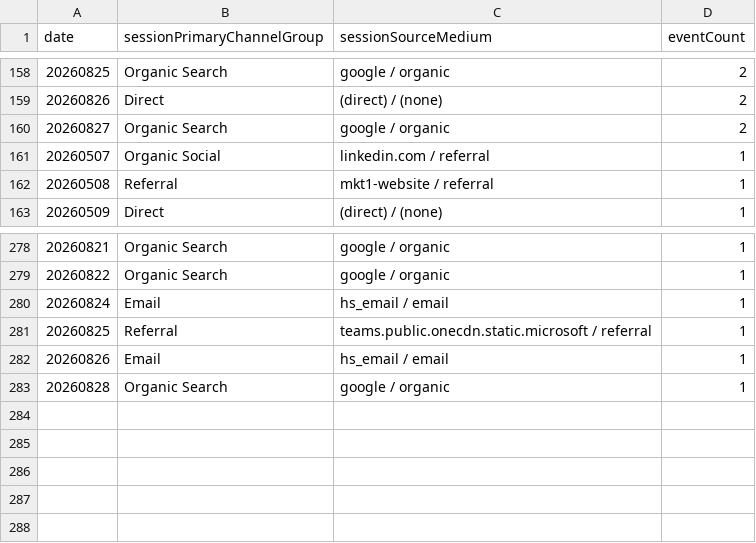
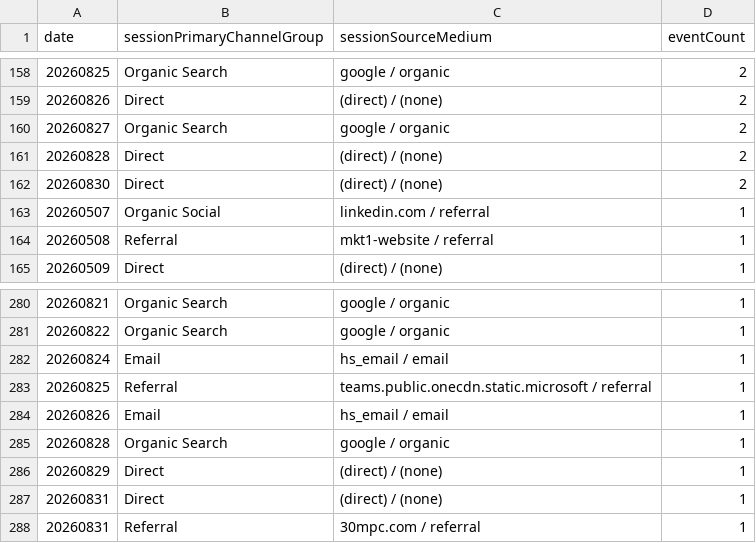
Before and after one commit to UncleAchoo/growth-dashboard, a CSV file: data/GA4 Dashboard Feed - GA4 - File 2 (3).csv, drawn as a sheet; only a part is shown, gaps mark what is left out.

```diff
--- a/data/GA4 Dashboard Feed - GA4 - File 2 (3).csv
+++ b/data/GA4 Dashboard Feed - GA4 - File 2 (3).csv
@@ -160,2 +160,4 @@ date,sessionPrimaryChannelGroup,sessionSourceMedium,eventCount
 20260827,Organic Search,google / organic,2
+20260828,Direct,(direct) / (none),2
+20260830,Direct,(direct) / (none),2
 20260507,Organic Social,linkedin.com / referral,1
@@ -283 +285,4 @@ date,sessionPrimaryChannelGroup,sessionSourceMedium,eventCount
 20260828,Organic Search,google / organic,1
+20260829,Direct,(direct) / (none),1
+20260831,Direct,(direct) / (none),1
+20260831,Referral,30mpc.com / referral,1
```
Also changed, not shown: data/GA4 Dashboard Feed - GA4 - File 1 (3).csv, data/GA4 Dashboard Feed - GA4 - File 3 (3).csv, 2 other files.
